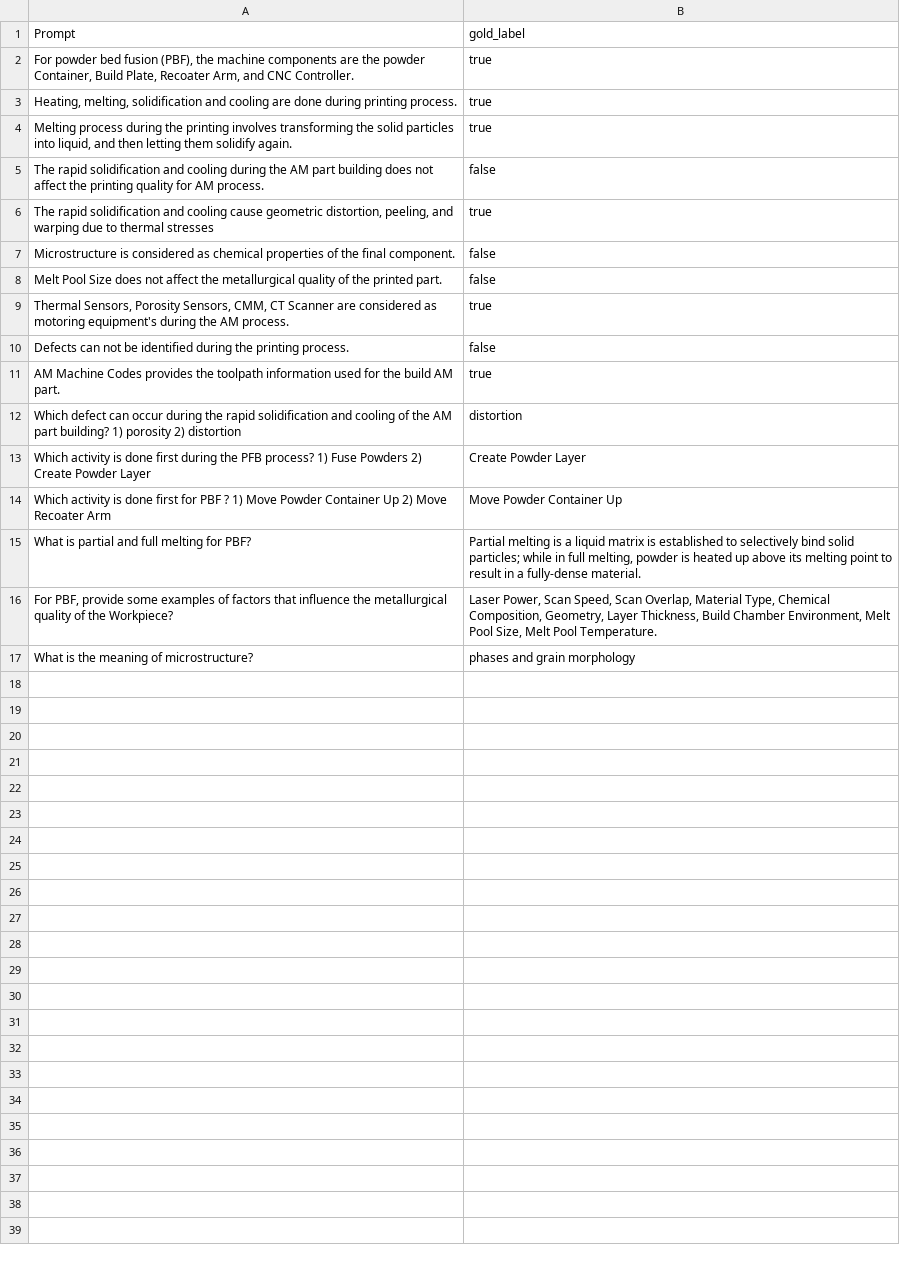
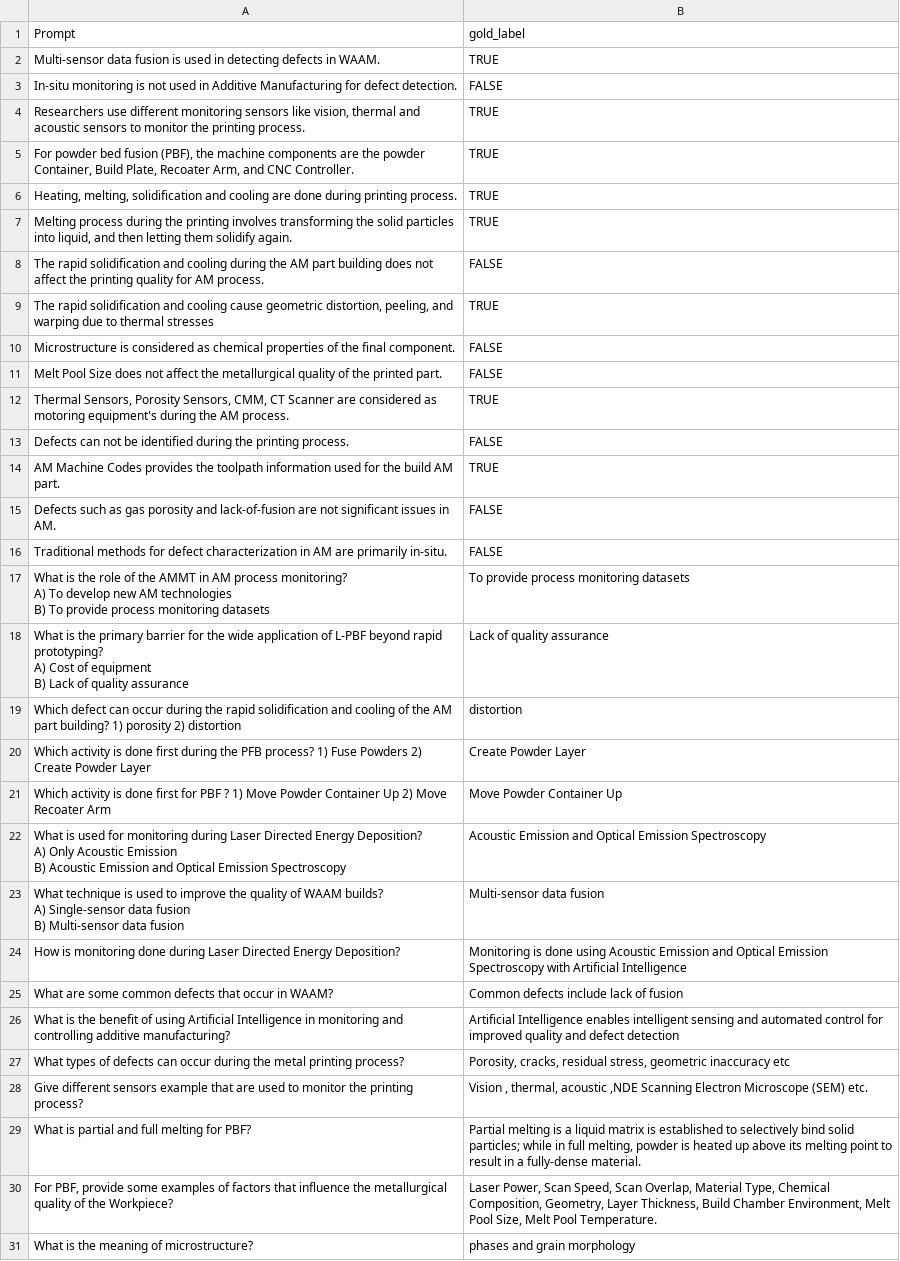
Before and after one commit to usnistgov/AM-dataset-for-GenAI, a CSV file: monitoring.csv, drawn as a sheet.

```diff
--- a/monitoring.csv
+++ b/monitoring.csv
@@ -1,12 +1,23 @@
 Prompt,gold_label
-"For powder bed fusion (PBF), the machine components are the powder Container, Build Plate, Recoater Arm, and CNC Controller.",true
-"Heating, melting, solidification and cooling are done during printing process.",true
-"Melting process during the printing involves transforming the solid particles into liquid, and then letting them solidify again.",true
-The rapid solidification and cooling during the AM part building does not affect the printing quality for AM process.,false
-"The rapid solidification and cooling cause geometric distortion, peeling, and warping due to thermal stresses",true
-Microstructure is considered as chemical properties of the final component.,false
-Melt Pool Size does not affect the metallurgical quality of the printed part.,false
-"Thermal Sensors, Porosity Sensors, CMM, CT Scanner are considered as motoring equipment's during the AM process.",true
-Defects can not be identified during the printing process.,false
-AM Machine Codes provides the toolpath information used for the build AM part.,true
+Multi-sensor data fusion is used in detecting defects in WAAM.,TRUE
+In-situ monitoring is not used in Additive Manufacturing for defect detection.,FALSE
+"Researchers use different monitoring sensors like vision, thermal and acoustic sensors to monitor the printing process.",TRUE
+"For powder bed fusion (PBF), the machine components are the powder Container, Build Plate, Recoater Arm, and CNC Controller.",TRUE
+"Heating, melting, solidification and cooling are done during printing process.",TRUE
+"Melting process during the printing involves transforming the solid particles into liquid, and then letting them solidify again.",TRUE
+The rapid solidification and cooling during the AM part building does not affect the printing quality for AM process.,FALSE
+"The rapid solidification and cooling cause geometric distortion, peeling, and warping due to thermal stresses",TRUE
+Microstructure is considered as chemical properties of the final component.,FALSE
+Melt Pool Size does not affect the metallurgical quality of the printed part.,FALSE
+"Thermal Sensors, Porosity Sensors, CMM, CT Scanner are considered as motoring equipment's during the AM process.",TRUE
+Defects can not be identified during the printing process.,FALSE
+AM Machine Codes provides the toolpath information used for the build AM part.,TRUE
+Defects such as gas porosity and lack-of-fusion are not significant issues in AM.,FALSE
+Traditional methods for defect characterization in AM are primarily in-situ.,FALSE
+"What is the role of the AMMT in AM process monitoring?
+A) To develop new AM technologies
+B) To provide process monitoring datasets",To provide process monitoring datasets
+"What is the primary barrier for the wide application of L-PBF beyond rapid prototyping?
+A) Cost of equipment
+B) Lack of quality assurance", Lack of quality assurance
 Which defect can occur during the rapid solidification and cooling of the AM part building? 1) porosity 2) distortion,distortion
@@ -14,2 +25,13 @@ Which activity is done first during the PFB process? 1) Fuse Powders 2) Create P
 Which activity is done first for PBF ? 1) Move Powder Container Up 2) Move Recoater Arm,Move Powder Container Up
+" What is used for monitoring during Laser Directed Energy Deposition?
+A) Only Acoustic Emission
+B) Acoustic Emission and Optical Emission Spectroscopy",Acoustic Emission and Optical Emission Spectroscopy
+"What technique is used to improve the quality of WAAM builds?
+A) Single-sensor data fusion
+B) Multi-sensor data fusion",Multi-sensor data fusion
+How is monitoring done during Laser Directed Energy Deposition?,Monitoring is done using Acoustic Emission and Optical Emission Spectroscopy with Artificial Intelligence
+What are some common defects that occur in WAAM?,Common defects include lack of fusion
+What is the benefit of using Artificial Intelligence in monitoring and controlling additive manufacturing?,Artificial Intelligence enables intelligent sensing and automated control for improved quality and defect detection
+What types of defects can occur during the metal printing process? ,"Porosity, cracks, residual stress, geometric inaccuracy etc"
+Give different sensors example that are used to monitor the printing process? ,"Vision , thermal, acoustic ,NDE Scanning Electron Microscope (SEM) etc."
 What is partial and full melting for PBF? ,"Partial melting is a liquid matrix is established to selectively bind solid particles; while in full melting, powder is heated up above its melting point to result in a fully-dense material."
```
Also changed, not shown: Design.csv, Post-Process.csv, 2 other files.
